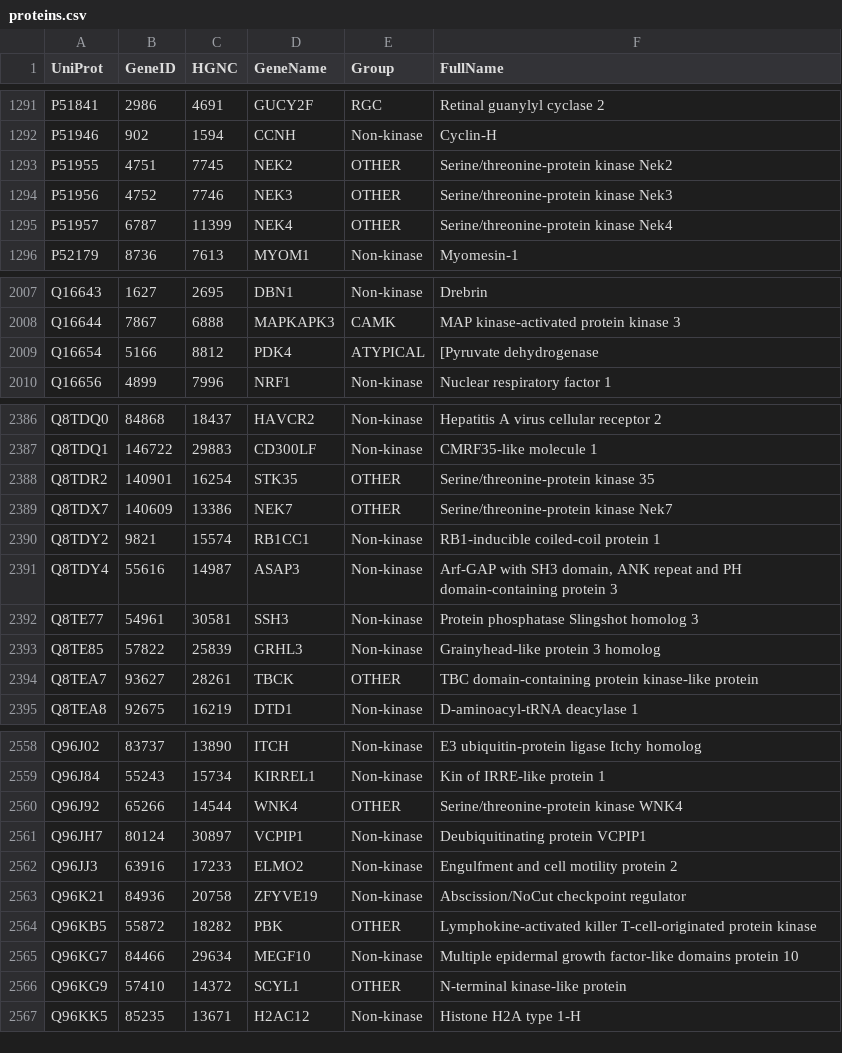
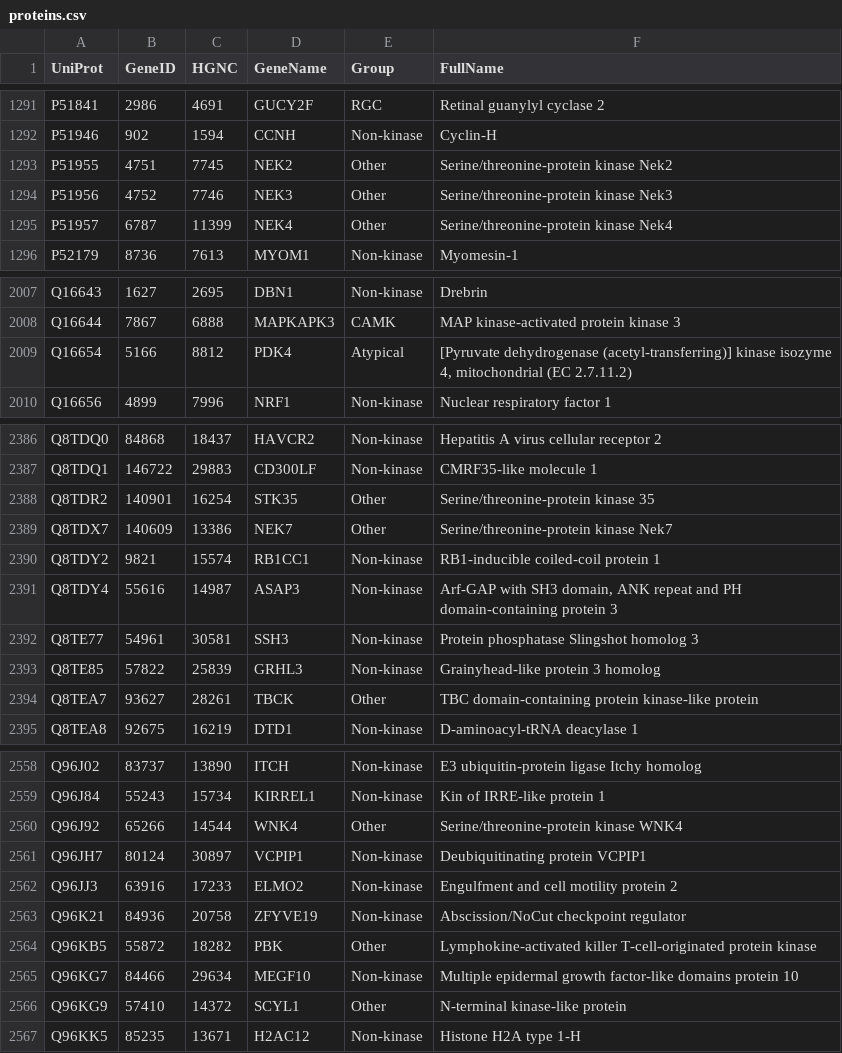
Before and after one commit to GauravPandeyLab/KiNet, a CSV file: data/proteins.csv, drawn as a sheet; only a part is shown, gaps mark what is left out; the diff covers the shown part only.

```diff
--- a/data/proteins.csv
+++ b/data/proteins.csv
@@ -1292,5 +1292,5 @@ P51841,2986,4691,GUCY2F,RGC,Retinal guanylyl cyclase 2
 P51946,902,1594,CCNH,Non-kinase,Cyclin-H
-P51955,4751,7745,NEK2,OTHER,Serine/threonine-protein kinase Nek2
-P51956,4752,7746,NEK3,OTHER,Serine/threonine-protein kinase Nek3
-P51957,6787,11399,NEK4,OTHER,Serine/threonine-protein kinase Nek4
+P51955,4751,7745,NEK2,Other,Serine/threonine-protein kinase Nek2
+P51956,4752,7746,NEK3,Other,Serine/threonine-protein kinase Nek3
+P51957,6787,11399,NEK4,Other,Serine/threonine-protein kinase Nek4
 P52179,8736,7613,MYOM1,Non-kinase,Myomesin-1
@@ -2008,3 +2008,3 @@ Q16643,1627,2695,DBN1,Non-kinase,Drebrin
 Q16644,7867,6888,MAPKAPK3,CAMK,MAP kinase-activated protein kinase 3
-Q16654,5166,8812,PDK4,ATYPICAL,[Pyruvate dehydrogenase
+Q16654,5166,8812,PDK4,Atypical,"[Pyruvate dehydrogenase (acetyl-transferring)] kinase isozyme 4, mitochondrial (EC 2.7.11.2) "
 Q16656,4899,7996,NRF1,Non-kinase,Nuclear respiratory factor 1
@@ -2387,4 +2387,4 @@ Q8TDQ0,84868,18437,HAVCR2,Non-kinase,Hepatitis A virus cellular receptor 2
 Q8TDQ1,146722,29883,CD300LF,Non-kinase,CMRF35-like molecule 1
-Q8TDR2,140901,16254,STK35,OTHER,Serine/threonine-protein kinase 35
-Q8TDX7,140609,13386,NEK7,OTHER,Serine/threonine-protein kinase Nek7
+Q8TDR2,140901,16254,STK35,Other,Serine/threonine-protein kinase 35
+Q8TDX7,140609,13386,NEK7,Other,Serine/threonine-protein kinase Nek7
 Q8TDY2,9821,15574,RB1CC1,Non-kinase,RB1-inducible coiled-coil protein 1
@@ -2393,3 +2393,3 @@ Q8TE77,54961,30581,SSH3,Non-kinase,Protein phosphatase Slingshot homolog 3
 Q8TE85,57822,25839,GRHL3,Non-kinase,Grainyhead-like protein 3 homolog
-Q8TEA7,93627,28261,TBCK,OTHER,TBC domain-containing protein kinase-like protein
+Q8TEA7,93627,28261,TBCK,Other,TBC domain-containing protein kinase-like protein
 Q8TEA8,92675,16219,DTD1,Non-kinase,D-aminoacyl-tRNA deacylase 1
@@ -2559,3 +2559,3 @@ Q96J02,83737,13890,ITCH,Non-kinase,E3 ubiquitin-protein ligase Itchy homolog
 Q96J84,55243,15734,KIRREL1,Non-kinase,Kin of IRRE-like protein 1
-Q96J92,65266,14544,WNK4,OTHER,Serine/threonine-protein kinase WNK4
+Q96J92,65266,14544,WNK4,Other,Serine/threonine-protein kinase WNK4
 Q96JH7,80124,30897,VCPIP1,Non-kinase,Deubiquitinating protein VCPIP1
@@ -2563,5 +2563,5 @@ Q96JJ3,63916,17233,ELMO2,Non-kinase,Engulfment and cell motility protein 2
 Q96K21,84936,20758,ZFYVE19,Non-kinase,Abscission/NoCut checkpoint regulator
-Q96KB5,55872,18282,PBK,OTHER,Lymphokine-activated killer T-cell-originated protein kinase
+Q96KB5,55872,18282,PBK,Other,Lymphokine-activated killer T-cell-originated protein kinase
 Q96KG7,84466,29634,MEGF10,Non-kinase,Multiple epidermal growth factor-like domains protein 10
-Q96KG9,57410,14372,SCYL1,OTHER,N-terminal kinase-like protein
+Q96KG9,57410,14372,SCYL1,Other,N-terminal kinase-like protein
 Q96KK5,85235,13671,H2AC12,Non-kinase,Histone H2A type 1-H
```
Also changed, not shown: 144 edited cells elsewhere in this file, 4 other files.
